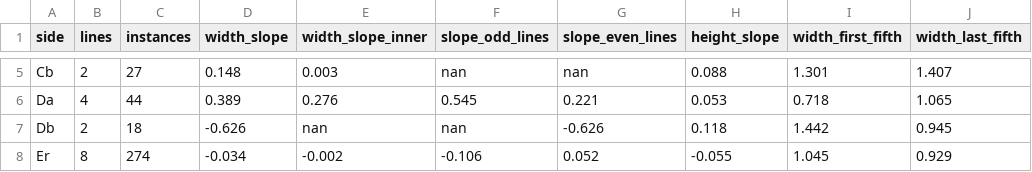
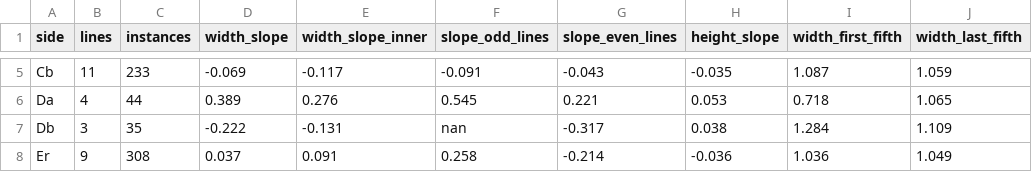
Before and after one commit to rochal/rongorongo, a CSV file: out/photos_planning.csv, drawn as a sheet; only a part is shown, gaps mark what is left out; the diff covers the shown part only; the diff names each change by its address in the sheet, - before the commit and + after, or states it on an @@ line.

```diff
--- a/out/photos_planning.csv
+++ b/out/photos_planning.csv
-B5 (lines): 2
+B5 (lines): 11
-C5 (instances): 27
+C5 (instances): 233
-D5 (width_slope): 0.148
+D5 (width_slope): -0.069
-E5 (width_slope_inner): 0.003
+E5 (width_slope_inner): -0.117
-F5 (slope_odd_lines): nan
+F5 (slope_odd_lines): -0.091
-G5 (slope_even_lines): nan
+G5 (slope_even_lines): -0.043
-H5 (height_slope): 0.088
+H5 (height_slope): -0.035
-I5 (width_first_fifth): 1.301
+I5 (width_first_fifth): 1.087
-J5 (width_last_fifth): 1.407
+J5 (width_last_fifth): 1.059
-B7 (lines): 2
+B7 (lines): 3
-C7 (instances): 18
+C7 (instances): 35
-D7 (width_slope): -0.626
+D7 (width_slope): -0.222
-E7 (width_slope_inner): nan
+E7 (width_slope_inner): -0.131
-G7 (slope_even_lines): -0.626
+G7 (slope_even_lines): -0.317
-H7 (height_slope): 0.118
+H7 (height_slope): 0.038
-I7 (width_first_fifth): 1.442
+I7 (width_first_fifth): 1.284
-J7 (width_last_fifth): 0.945
+J7 (width_last_fifth): 1.109
-B8 (lines): 8
+B8 (lines): 9
-C8 (instances): 274
+C8 (instances): 308
-D8 (width_slope): -0.034
+D8 (width_slope): 0.037
-E8 (width_slope_inner): -0.002
+E8 (width_slope_inner): 0.091
-F8 (slope_odd_lines): -0.106
+F8 (slope_odd_lines): 0.258
-G8 (slope_even_lines): 0.052
+G8 (slope_even_lines): -0.214
-H8 (height_slope): -0.055
+H8 (height_slope): -0.036
-I8 (width_first_fifth): 1.045
+I8 (width_first_fifth): 1.036
-J8 (width_last_fifth): 0.929
+J8 (width_last_fifth): 1.049
```
Also changed, not shown: 143 edited cells elsewhere in this file, out/hands_prints.csv, out/photos_hands.csv, 17 other files.
